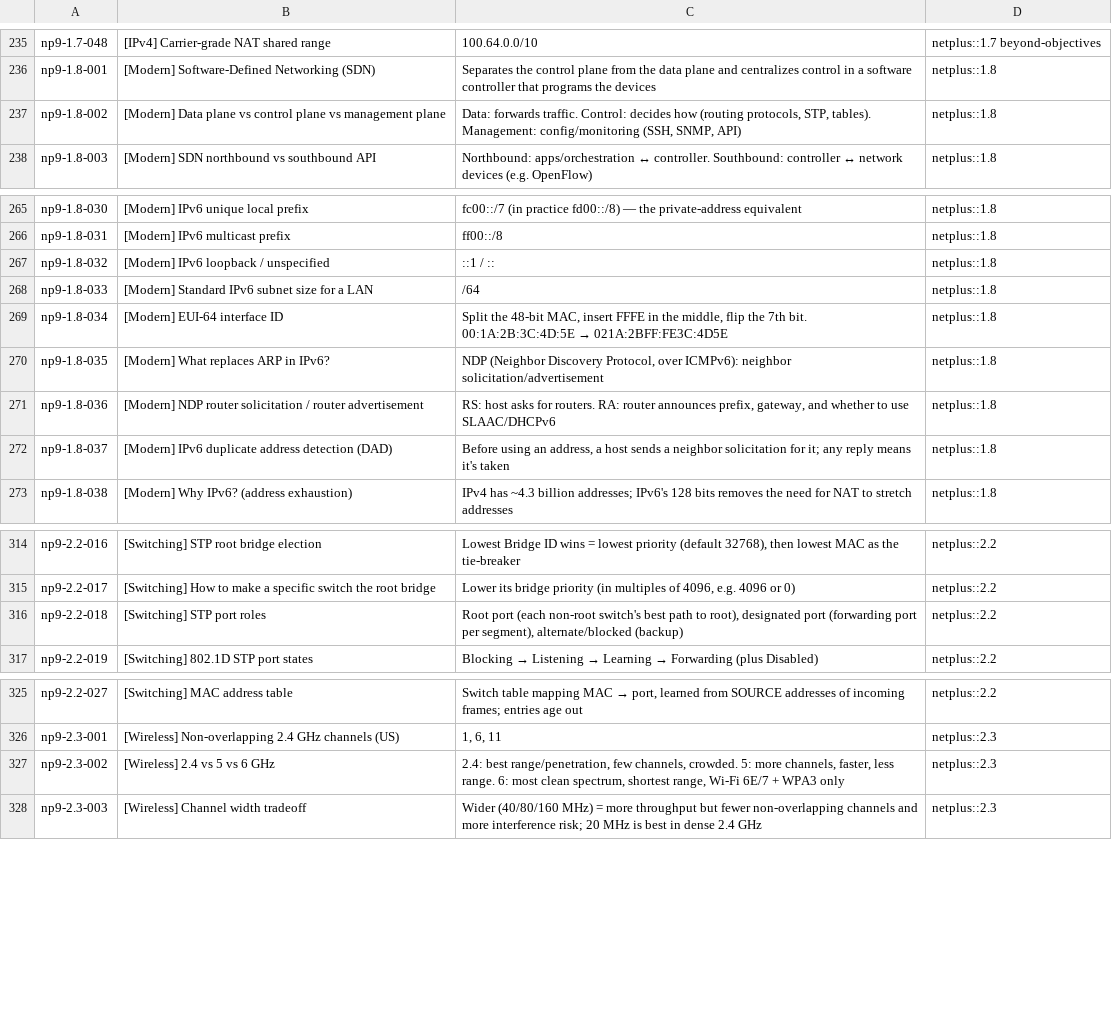
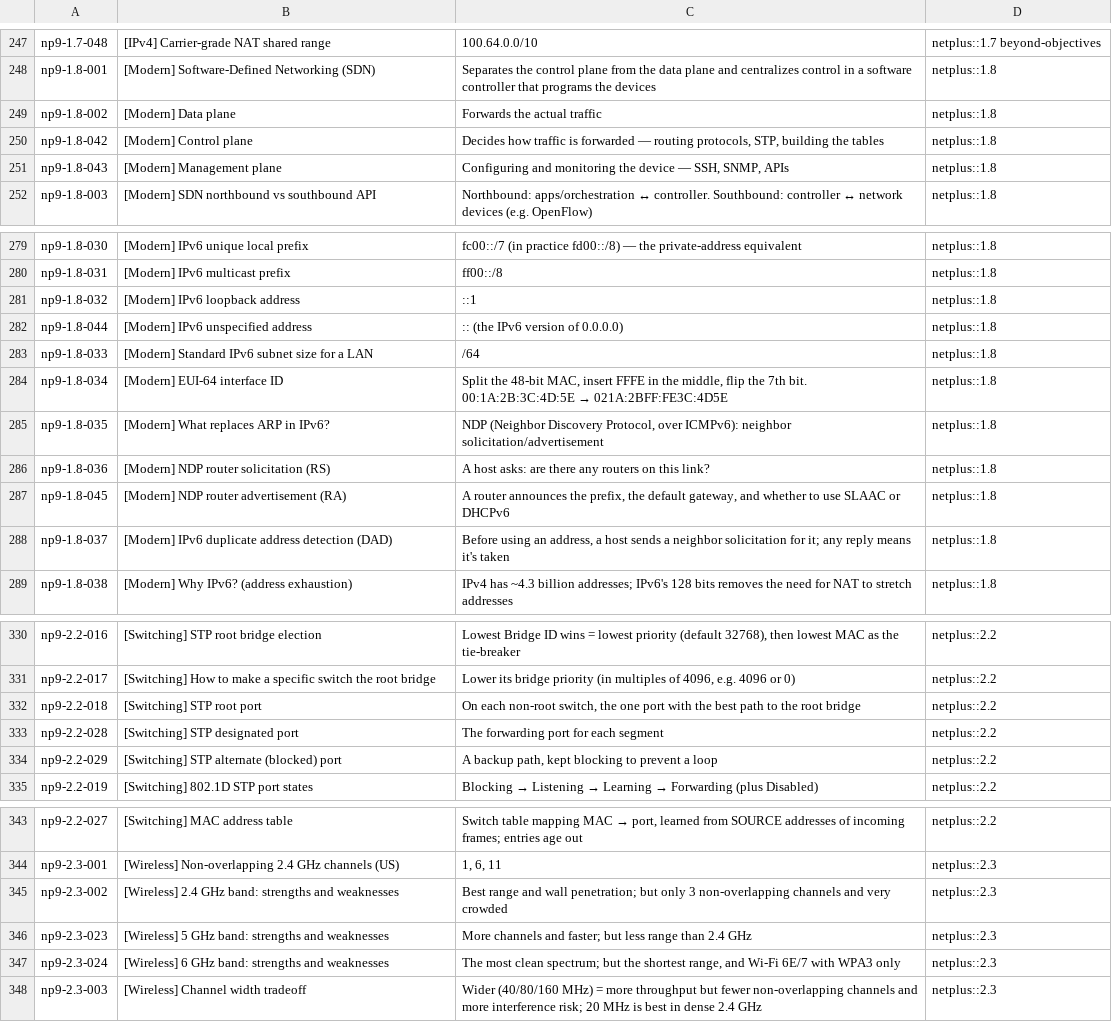
Before and after one commit to Zinkelburger/stupid-flashcard-program, a TSV file: networkplus-flashcards.tsv, drawn as a sheet; only a part is shown, gaps mark what is left out; the diff covers the shown part only.

```diff
--- a/networkplus-flashcards.tsv
+++ b/networkplus-flashcards.tsv
@@ -236,3 +248,5 @@ np9-1.7-048	[IPv4] Carrier-grade NAT shared range	100.64.0.0/10	netplus::1.7 bey
 np9-1.8-001	[Modern] Software-Defined Networking (SDN)	Separates the control plane from the data plane and centralizes control in a software controller that programs the devices	netplus::1.8
-np9-1.8-002	[Modern] Data plane vs control plane vs management plane	Data: forwards traffic. Control: decides how (routing protocols, STP, tables). Management: config/monitoring (SSH, SNMP, API)	netplus::1.8
+np9-1.8-002	[Modern] Data plane	Forwards the actual traffic	netplus::1.8
+np9-1.8-042	[Modern] Control plane	Decides how traffic is forwarded — routing protocols, STP, building the tables	netplus::1.8
+np9-1.8-043	[Modern] Management plane	Configuring and monitoring the device — SSH, SNMP, APIs	netplus::1.8
 np9-1.8-003	[Modern] SDN northbound vs southbound API	Northbound: apps/orchestration ↔ controller. Southbound: controller ↔ network devices (e.g. OpenFlow)	netplus::1.8
@@ -266,3 +280,4 @@ np9-1.8-030	[Modern] IPv6 unique local prefix	fc00::/7 (in practice fd00::/8)
 np9-1.8-031	[Modern] IPv6 multicast prefix	ff00::/8	netplus::1.8
-np9-1.8-032	[Modern] IPv6 loopback / unspecified	::1 / ::	netplus::1.8
+np9-1.8-032	[Modern] IPv6 loopback address	::1	netplus::1.8
+np9-1.8-044	[Modern] IPv6 unspecified address	::   (the IPv6 version of 0.0.0.0)	netplus::1.8
 np9-1.8-033	[Modern] Standard IPv6 subnet size for a LAN	/64	netplus::1.8
@@ -270,3 +285,4 @@ np9-1.8-034	[Modern] EUI-64 interface ID	Split the 48-bit MAC, insert FFFE in th
 np9-1.8-035	[Modern] What replaces ARP in IPv6?	NDP (Neighbor Discovery Protocol, over ICMPv6): neighbor solicitation/advertisement	netplus::1.8
-np9-1.8-036	[Modern] NDP router solicitation / router advertisement	RS: host asks for routers. RA: router announces prefix, gateway, and whether to use SLAAC/DHCPv6	netplus::1.8
+np9-1.8-036	[Modern] NDP router solicitation (RS)	A host asks: are there any routers on this link?	netplus::1.8
+np9-1.8-045	[Modern] NDP router advertisement (RA)	A router announces the prefix, the default gateway, and whether to use SLAAC or DHCPv6	netplus::1.8
 np9-1.8-037	[Modern] IPv6 duplicate address detection (DAD)	Before using an address, a host sends a neighbor solicitation for it; any reply means it's taken	netplus::1.8
@@ -315,3 +331,5 @@ np9-2.2-016	[Switching] STP root bridge election	Lowest Bridge ID wins = lowest
 np9-2.2-017	[Switching] How to make a specific switch the root bridge	Lower its bridge priority (in multiples of 4096, e.g. 4096 or 0)	netplus::2.2
-np9-2.2-018	[Switching] STP port roles	Root port (each non-root switch's best path to root), designated port (forwarding port per segment), alternate/blocked (backup)	netplus::2.2
+np9-2.2-018	[Switching] STP root port	On each non-root switch, the one port with the best path to the root bridge	netplus::2.2
+np9-2.2-028	[Switching] STP designated port	The forwarding port for each segment	netplus::2.2
+np9-2.2-029	[Switching] STP alternate (blocked) port	A backup path, kept blocking to prevent a loop	netplus::2.2
 np9-2.2-019	[Switching] 802.1D STP port states	Blocking → Listening → Learning → Forwarding (plus Disabled)	netplus::2.2
@@ -326,3 +344,5 @@ np9-2.2-027	[Switching] MAC address table	Switch table mapping MAC → port, lea
 np9-2.3-001	[Wireless] Non-overlapping 2.4 GHz channels (US)	1, 6, 11	netplus::2.3
-np9-2.3-002	[Wireless] 2.4 vs 5 vs 6 GHz	2.4: best range/penetration, few channels, crowded. 5: more channels, faster, less range. 6: most clean spectrum, shortest range, Wi-Fi 6E/7 + WPA3 only	netplus::2.3
+np9-2.3-002	[Wireless] 2.4 GHz band: strengths and weaknesses	Best range and wall penetration; but only 3 non-overlapping channels and very crowded	netplus::2.3
+np9-2.3-023	[Wireless] 5 GHz band: strengths and weaknesses	More channels and faster; but less range than 2.4 GHz	netplus::2.3
+np9-2.3-024	[Wireless] 6 GHz band: strengths and weaknesses	The most clean spectrum; but the shortest range, and Wi-Fi 6E/7 with WPA3 only	netplus::2.3
 np9-2.3-003	[Wireless] Channel width tradeoff	Wider (40/80/160 MHz) = more throughput but fewer non-overlapping channels and more interference risk; 20 MHz is best in dense 2.4 GHz	netplus::2.3
```
Also changed, not shown: 31 added rows and 32 edited cells elsewhere in this file, 4 other files.
